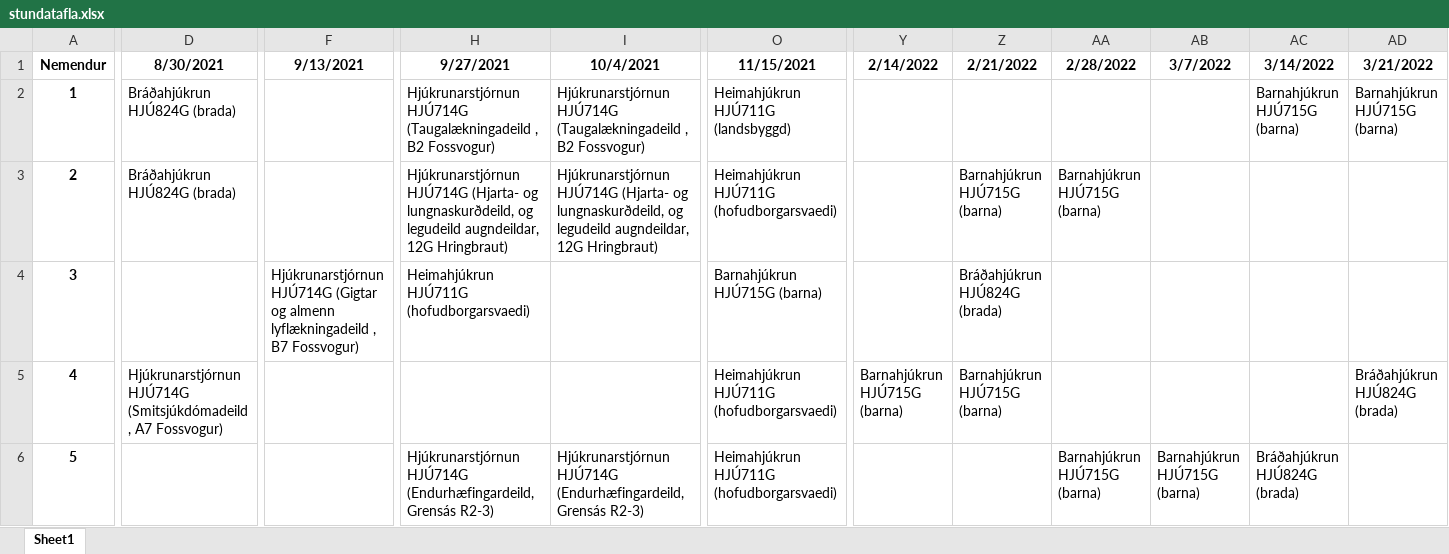
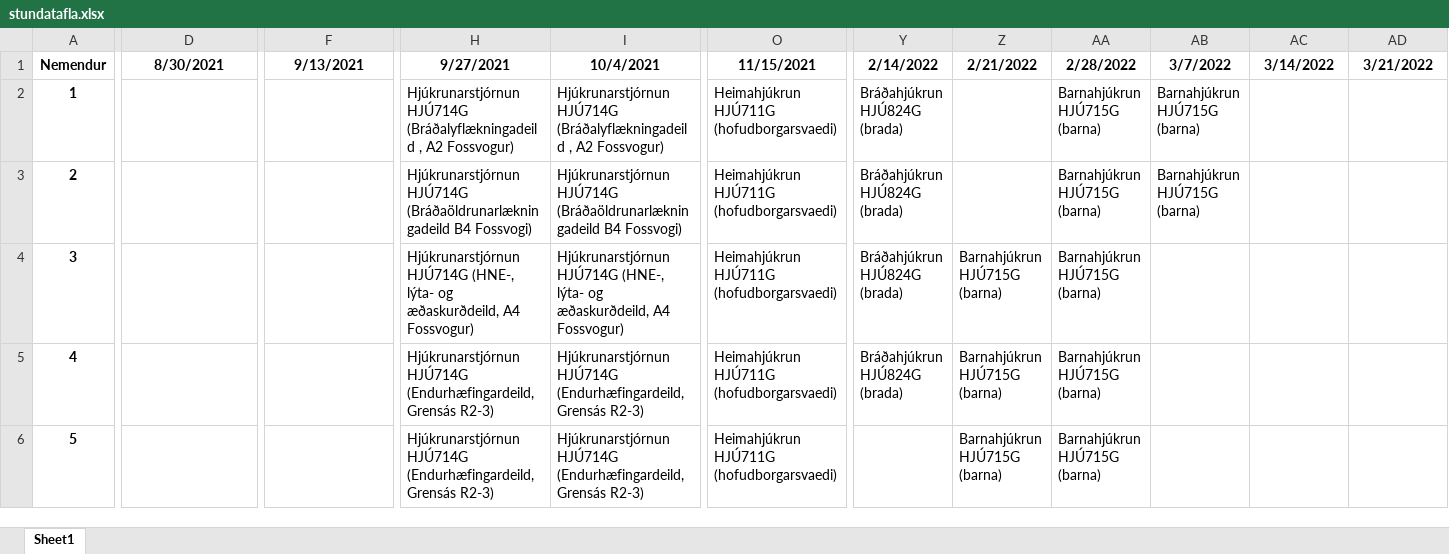
Before and after one commit to BjarniHaukur/TV5, an Excel workbook: stundatafla.xlsx, sheet Sheet1, drawn as a sheet; only a part is shown, gaps mark what is left out; values as stored, in another font and other column widths than the file's, no borders; the diff covers the shown part only; the diff names each change by its address in the sheet, - before the commit and + after, or states it on an @@ line.

```diff
--- a/stundatafla.xlsx (sheet Sheet1)
+++ b/stundatafla.xlsx (sheet Sheet1)
-D2:D3 (8/30/2021): Bráðahjúkrun HJÚ824G (brada)
+D2:D3 (8/30/2021): (empty)
-H2 (9/27/2021): Hjúkrunarstjórnun HJÚ714G (Taugalækningadeild , B2 Fossvogur)
+H2 (9/27/2021): Hjúkrunarstjórnun HJÚ714G (Bráðalyflækningadeild , A2 Fossvogur)
-I2 (10/4/2021): Hjúkrunarstjórnun HJÚ714G (Taugalækningadeild , B2 Fossvogur)
+I2 (10/4/2021): Hjúkrunarstjórnun HJÚ714G (Bráðalyflækningadeild , A2 Fossvogur)
-O2 (11/15/2021): Heimahjúkrun HJÚ711G (landsbyggd)
+O2 (11/15/2021): Heimahjúkrun HJÚ711G (hofudborgarsvaedi)
-Y2:Y4 (2/14/2022): (empty)
+Y2:Y4 (2/14/2022): Bráðahjúkrun HJÚ824G (brada)
-AA2 (2/28/2022): (empty)
+AA2 (2/28/2022): Barnahjúkrun HJÚ715G (barna)
-AB2:AB3 (3/7/2022): (empty)
+AB2:AB3 (3/7/2022): Barnahjúkrun HJÚ715G (barna)
-AC2 (3/14/2022): Barnahjúkrun HJÚ715G (barna)
+AC2 (3/14/2022): (empty)
-AD2 (3/21/2022): Barnahjúkrun HJÚ715G (barna)
+AD2 (3/21/2022): (empty)
-H3 (9/27/2021): Hjúkrunarstjórnun HJÚ714G (Hjarta- og lungnaskurðdeild, og legudeild augndeildar, 12G Hringbraut)
+H3 (9/27/2021): Hjúkrunarstjórnun HJÚ714G (Bráðaöldrunarlækningadeild B4 Fossvogi)
-I3 (10/4/2021): Hjúkrunarstjórnun HJÚ714G (Hjarta- og lungnaskurðdeild, og legudeild augndeildar, 12G Hringbraut)
+I3 (10/4/2021): Hjúkrunarstjórnun HJÚ714G (Bráðaöldrunarlækningadeild B4 Fossvogi)
-Z3 (2/21/2022): Barnahjúkrun HJÚ715G (barna)
+Z3 (2/21/2022): (empty)
-F4 (9/13/2021): Hjúkrunarstjórnun HJÚ714G (Gigtar og almenn lyflækningadeild , B7 Fossvogur)
+F4 (9/13/2021): (empty)
-H4 (9/27/2021): Heimahjúkrun HJÚ711G (hofudborgarsvaedi)
+H4 (9/27/2021): Hjúkrunarstjórnun HJÚ714G (HNE-, lýta- og æðaskurðdeild, A4 Fossvogur)
-I4 (10/4/2021): (empty)
+I4 (10/4/2021): Hjúkrunarstjórnun HJÚ714G (HNE-, lýta- og æðaskurðdeild, A4 Fossvogur)
-O4 (11/15/2021): Barnahjúkrun HJÚ715G (barna)
+O4 (11/15/2021): Heimahjúkrun HJÚ711G (hofudborgarsvaedi)
-Z4 (2/21/2022): Bráðahjúkrun HJÚ824G (brada)
+Z4 (2/21/2022): Barnahjúkrun HJÚ715G (barna)
-AA4:AA5 (2/28/2022): (empty)
+AA4:AA5 (2/28/2022): Barnahjúkrun HJÚ715G (barna)
-D5 (8/30/2021): Hjúkrunarstjórnun HJÚ714G (Smitsjúkdómadeild , A7 Fossvogur)
+D5 (8/30/2021): (empty)
-H5 (9/27/2021): (empty)
+H5 (9/27/2021): Hjúkrunarstjórnun HJÚ714G (Endurhæfingardeild, Grensás R2-3)
-I5 (10/4/2021): (empty)
+I5 (10/4/2021): Hjúkrunarstjórnun HJÚ714G (Endurhæfingardeild, Grensás R2-3)
-Y5 (2/14/2022): Barnahjúkrun HJÚ715G (barna)
+Y5 (2/14/2022): Bráðahjúkrun HJÚ824G (brada)
-AD5 (3/21/2022): Bráðahjúkrun HJÚ824G (brada)
+AD5 (3/21/2022): (empty)
-Z6 (2/21/2022): (empty)
+Z6 (2/21/2022): Barnahjúkrun HJÚ715G (barna)
-AB6 (3/7/2022): Barnahjúkrun HJÚ715G (barna)
+AB6 (3/7/2022): (empty)
-AC6 (3/14/2022): Bráðahjúkrun HJÚ824G (brada)
+AC6 (3/14/2022): (empty)
```
Also changed, not shown: 641 edited cells elsewhere in this sheet, 1 other file.
